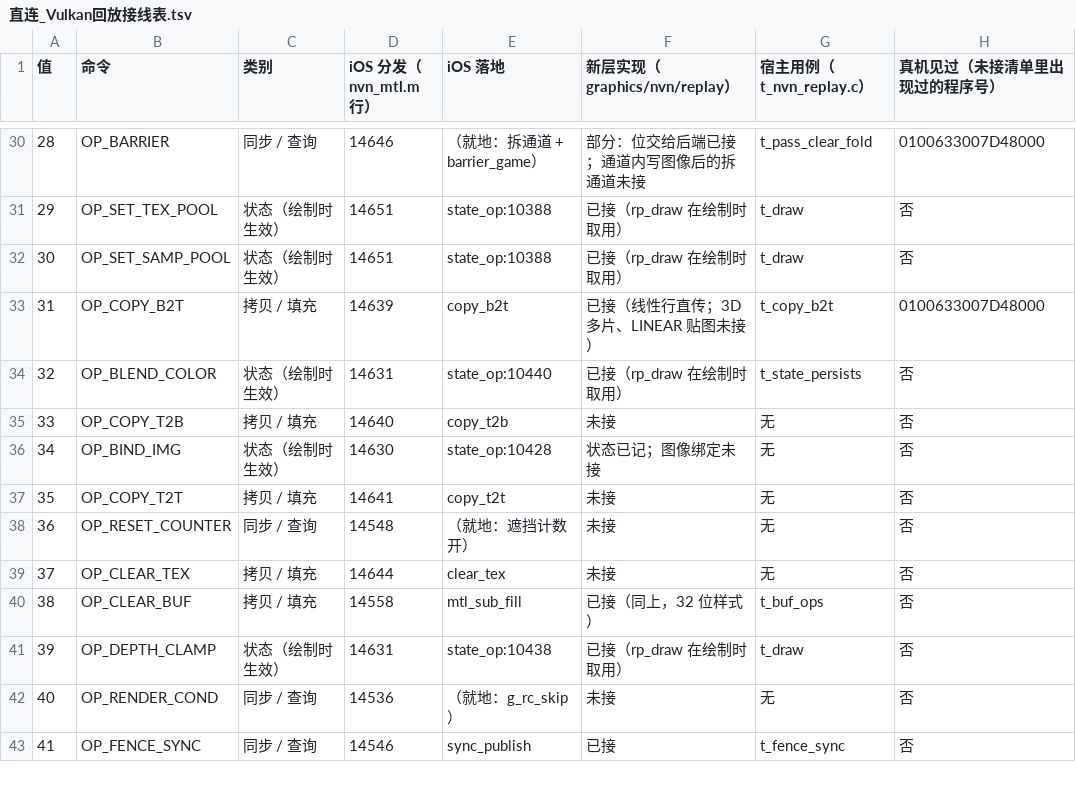
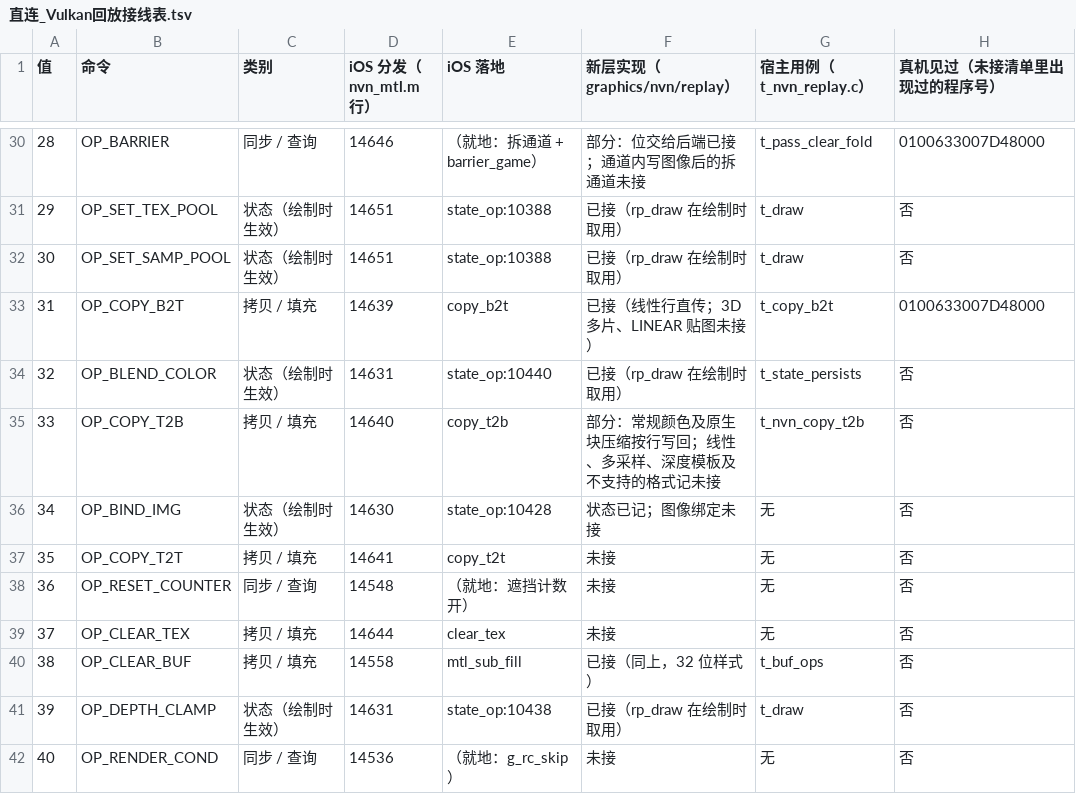
Before and after one commit to 642223522/S2Arm, a TSV file: docs/直连_Vulkan回放接线表.tsv, drawn as a sheet; only a part is shown, gaps mark what is left out; the shorter side is filled out with more unchanged rows.

```diff
--- a/docs/直连_Vulkan回放接线表.tsv
+++ b/docs/直连_Vulkan回放接线表.tsv
@@ -34,3 +34,3 @@
 32	OP_BLEND_COLOR	状态（绘制时生效）	14631	state_op:10440	已接（rp_draw 在绘制时取用）	t_state_persists	否
-33	OP_COPY_T2B	拷贝 / 填充	14640	copy_t2b	未接	无	否
+33	OP_COPY_T2B	拷贝 / 填充	14640	copy_t2b	部分：常规颜色及原生块压缩按行写回；线性、多采样、深度模板及不支持的格式记未接	t_nvn_copy_t2b	否
 34	OP_BIND_IMG	状态（绘制时生效）	14630	state_op:10428	状态已记；图像绑定未接	无	否
```
Also changed, not shown: 11 other files.
